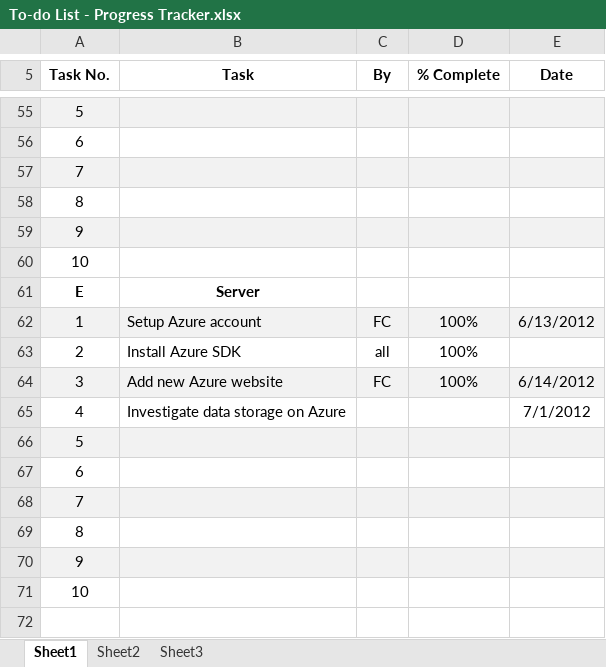
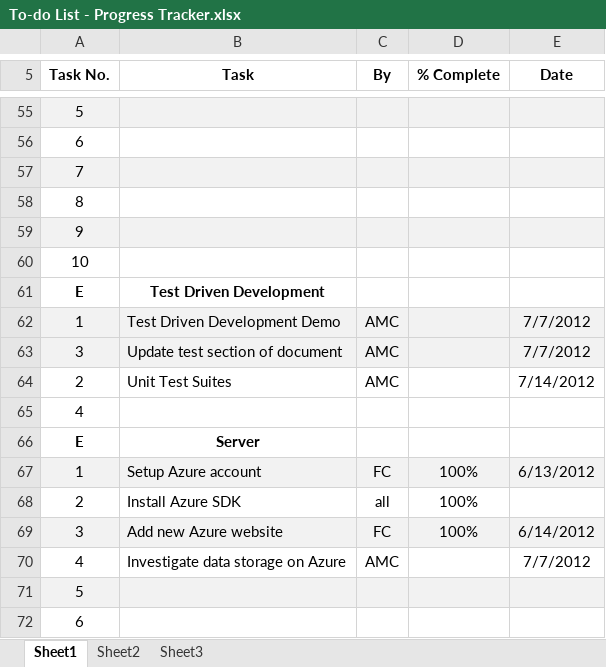
Before and after one commit to darraghb1980/EF-Group-Project, an Excel workbook: To-do List - Progress Tracker.xlsx, sheet Sheet1, drawn as a sheet; only a part is shown, gaps mark what is left out; the shorter side is filled out with more unchanged rows; values as stored, in another font and other column widths than the file's, no borders; addresses are those after the commit; the diff names each change by its address in the sheet, - before the commit and + after, or states it on an @@ line.

Commit message:
Updated to-do list

```diff
--- a/To-do List - Progress Tracker.xlsx (sheet Sheet1)
+++ b/To-do List - Progress Tracker.xlsx (sheet Sheet1)
+row 61: E | Test Driven Development
+row 62: 1 | Test Driven Development Demo | AMC |  | 7/7/2012
+row 63: 3 | Update test section of document | AMC |  | 7/7/2012
+row 64: 2 | Unit Test Suites | AMC |  | 7/14/2012
+row 65: 4
-C70 (By): (empty)
+C70 (By): AMC
-E70 (Date): 7/1/2012
+E70 (Date): 7/7/2012
```
